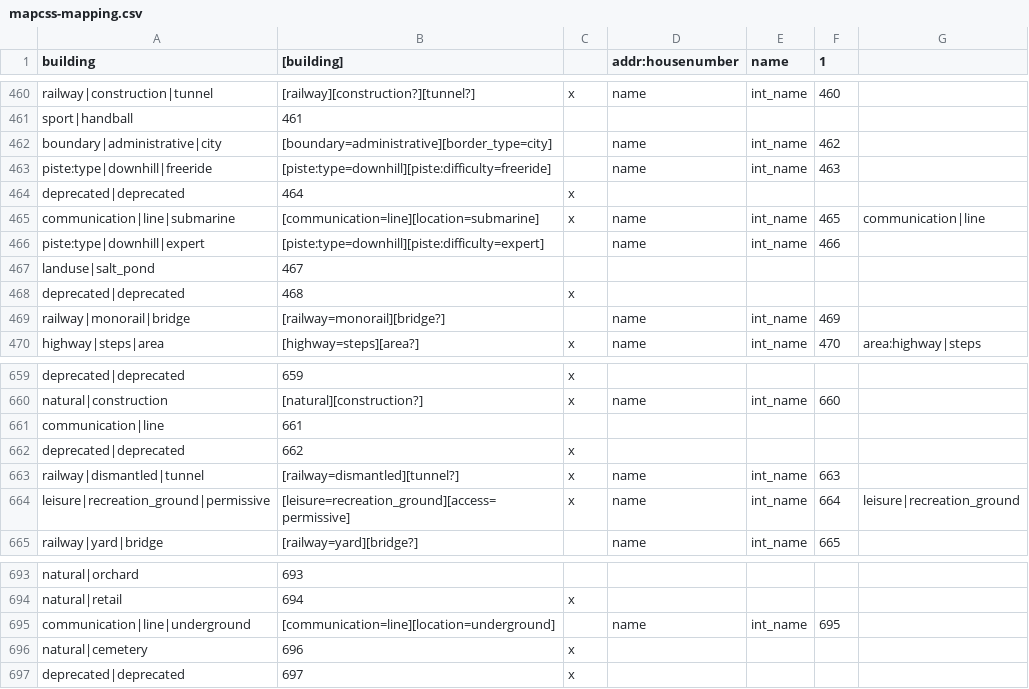
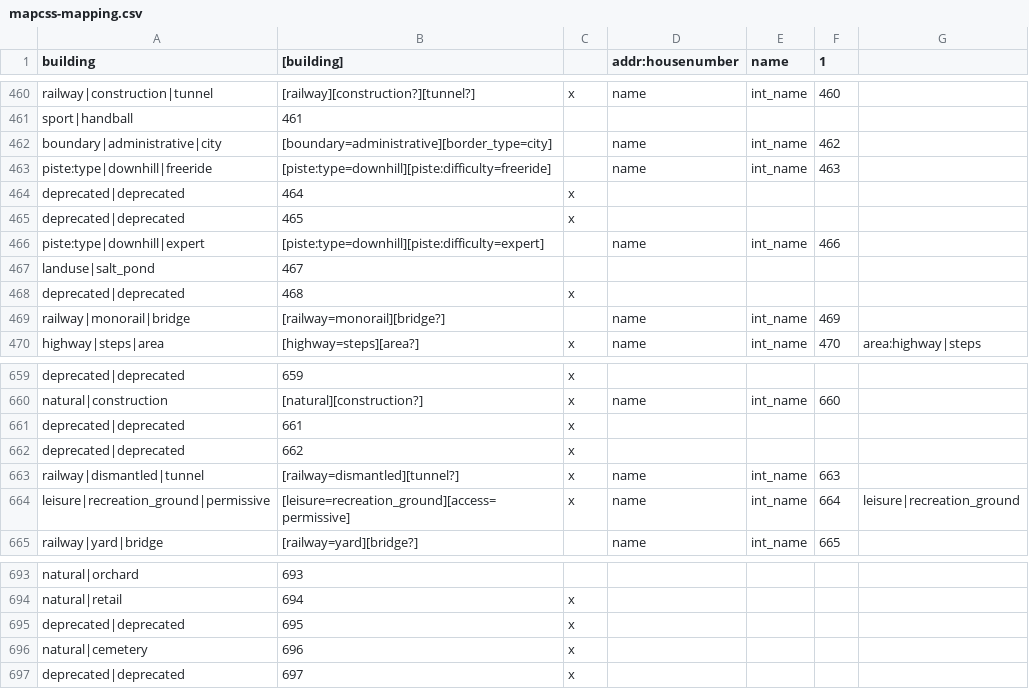
Before and after one commit to mapsme/omim, a CSV file: data/mapcss-mapping.csv, drawn as a sheet; only a part is shown, gaps mark what is left out.

Commit message:
[mapcss] Deprecate unused invisible communication|line|* types.

```diff
--- a/data/mapcss-mapping.csv
+++ b/data/mapcss-mapping.csv
@@ -464,3 +464,3 @@ piste:type|downhill|freeride;[piste:type=downhill][piste:difficulty=freeride];;n
 deprecated|deprecated;464;x
-communication|line|submarine;[communication=line][location=submarine];x;name;int_name;465;communication|line
+deprecated|deprecated;465;x
 piste:type|downhill|expert;[piste:type=downhill][piste:difficulty=expert];;name;int_name;466;
@@ -660,3 +660,3 @@ deprecated|deprecated;659;x
 natural|construction;[natural][construction?];x;name;int_name;660;
-communication|line;661;
+deprecated|deprecated;661;x
 deprecated|deprecated;662;x
@@ -694,3 +694,3 @@ natural|orchard;693;
 natural|retail;694;x
-communication|line|underground;[communication=line][location=underground];;name;int_name;695;
+deprecated|deprecated;695;x
 natural|cemetery;696;x
```
